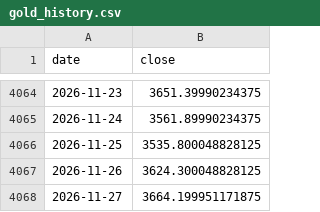
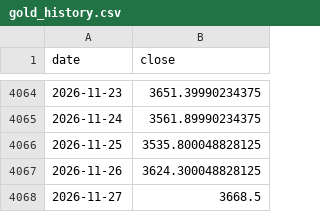
Before and after one commit to GeorgeZhang-0378/2026_summer_internship, a CSV file: docs/predictor/data/gold_history.csv, drawn as a sheet; only a part is shown, gaps mark what is left out.

```diff
--- a/docs/predictor/data/gold_history.csv
+++ b/docs/predictor/data/gold_history.csv
@@ -4067,2 +4067,2 @@ date,close
 2026-11-26,3624.300048828125
-2026-11-27,3664.199951171875
+2026-11-27,3668.5
```
Also changed, not shown: docs/shgold/data/shgold_factors.csv, 4 other files.
